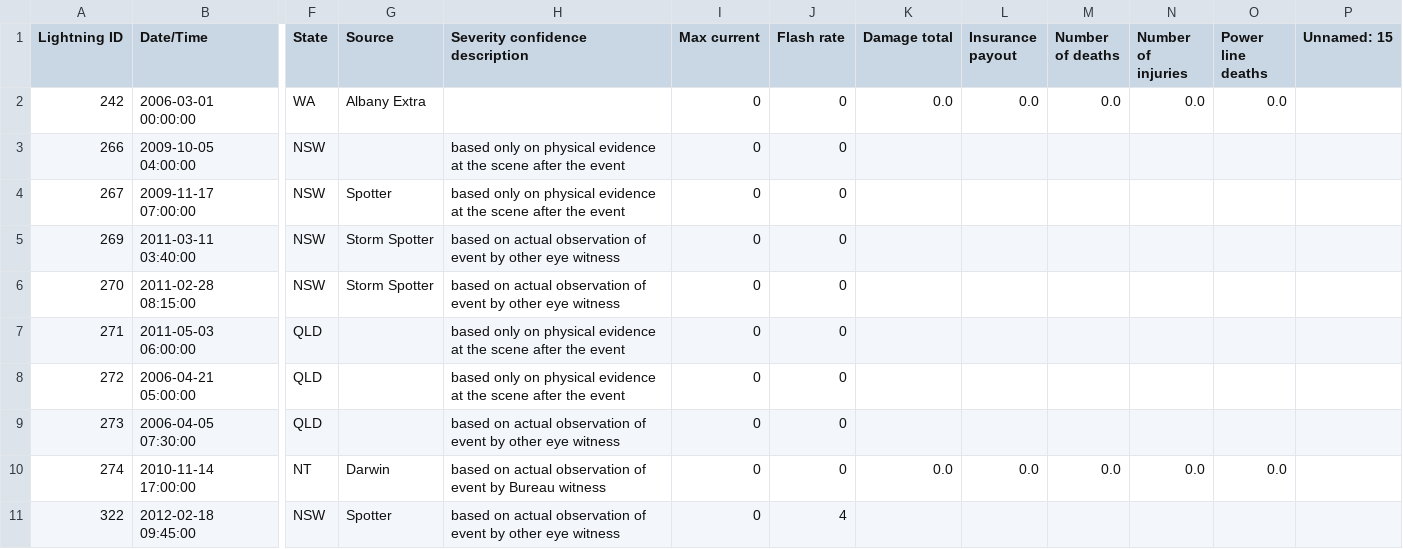
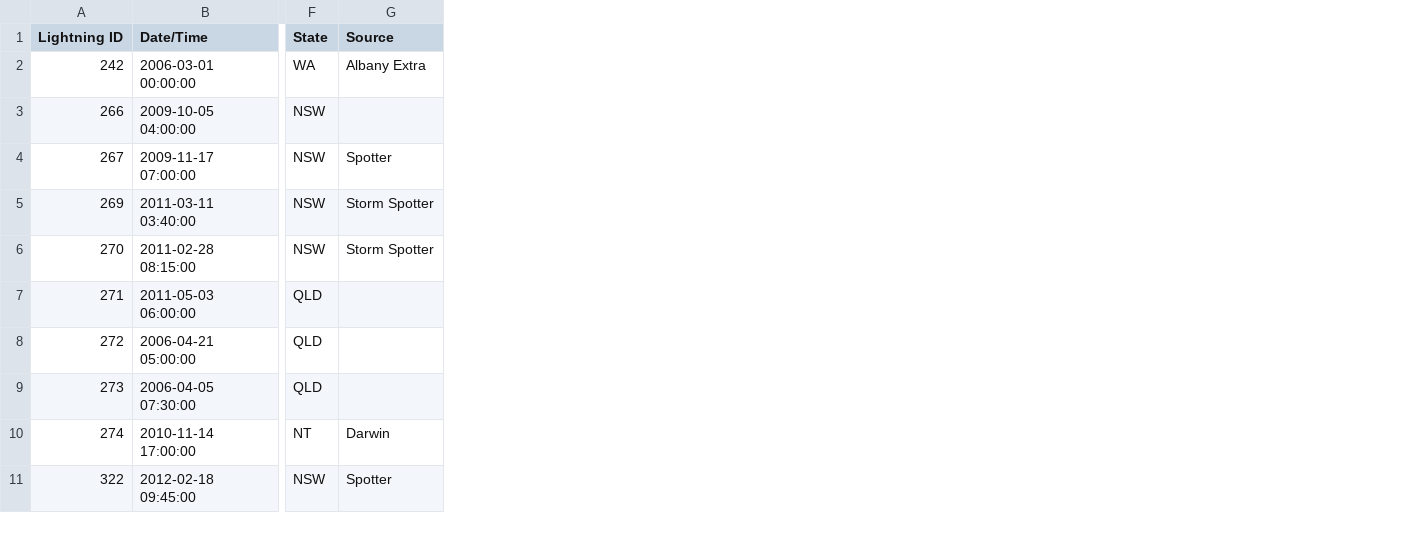
Before and after one commit to johannas/AustralienFiresFromSpace_Schoeggl_Vorauer, a CSV file: Data/Clean/lightning.csv, drawn as a sheet; only a part is shown, gaps mark what is left out; the diff names each change by its address in the sheet, - before the commit and + after, or states it on an @@ line.

Commit message:
clean data update
Co-Authored-By: johannas <johannas@users.noreply.github.com>

```diff
--- a/Data/Clean/lightning.csv
+++ b/Data/Clean/lightning.csv
-column H (Severity confidence description), rows 3-11: based only on physical evidence at the scene after the event | based only on physical evidence at the scene after the event | based on actual observation of event by other eye witness | based on actual observation of event by other eye witness | based only on physical evidence at the scene after the event | based only on physical evidence at the scene after the event | based on actual observation of event by other eye witness | based on actual observation of event by Bureau witness | based on actual observation of event by other eye witness
-column I (Max current), rows 2-11: all 0
-column J (Flash rate), rows 2-11: 0 | 0 | 0 | 0 | 0 | 0 | 0 | 0 | 0 | 4
-column K (Damage total), rows 2-10: 0.0 |  |  |  |  |  |  |  | 0.0
-column L (Insurance payout), rows 2-10: 0.0 |  |  |  |  |  |  |  | 0.0
-column M (Number of deaths), rows 2-10: 0.0 |  |  |  |  |  |  |  | 0.0
-column N (Number of injuries), rows 2-10: 0.0 |  |  |  |  |  |  |  | 0.0
-column O (Power line deaths), rows 2-10: 0.0 |  |  |  |  |  |  |  | 0.0
-column P (Unnamed: 15), empty
```
Also changed, not shown: 2 other files.
